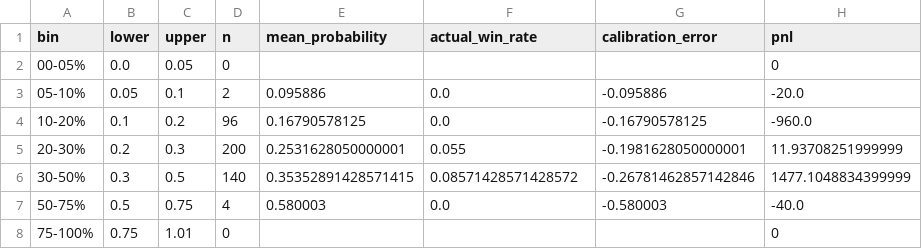
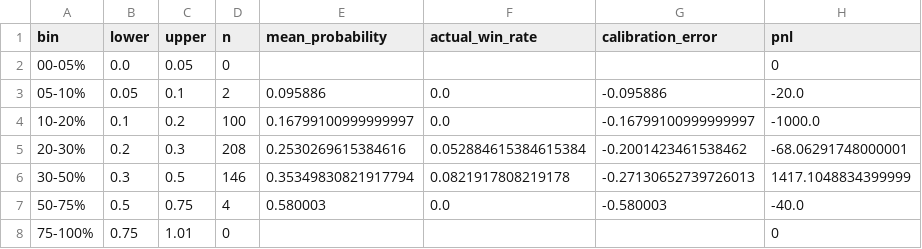
Before and after one commit to nelgibson836-png/PolymarketWeatherEdgeLab, a CSV file: data/edge/validation/probability_bins.csv, drawn as a sheet.

```diff
--- a/data/edge/validation/probability_bins.csv
+++ b/data/edge/validation/probability_bins.csv
@@ -3,5 +3,5 @@ bin,lower,upper,n,mean_probability,actual_win_rate,calibration_error,pnl
 05-10%,0.05,0.1,2,0.095886,0.0,-0.095886,-20.0
-10-20%,0.1,0.2,96,0.16790578125,0.0,-0.16790578125,-960.0
-20-30%,0.2,0.3,200,0.2531628050000001,0.055,-0.1981628050000001,11.93708251999999
-30-50%,0.3,0.5,140,0.35352891428571415,0.08571428571428572,-0.26781462857142846,1477.1048834399999
+10-20%,0.1,0.2,100,0.16799100999999997,0.0,-0.16799100999999997,-1000.0
+20-30%,0.2,0.3,208,0.2530269615384616,0.052884615384615384,-0.2001423461538462,-68.06291748000001
+30-50%,0.3,0.5,146,0.35349830821917794,0.0821917808219178,-0.27130652739726013,1417.1048834399999
 50-75%,0.5,0.75,4,0.580003,0.0,-0.580003,-40.0
```
Also changed, not shown: data/edge/validation/group_metrics.csv, 22 other files.
